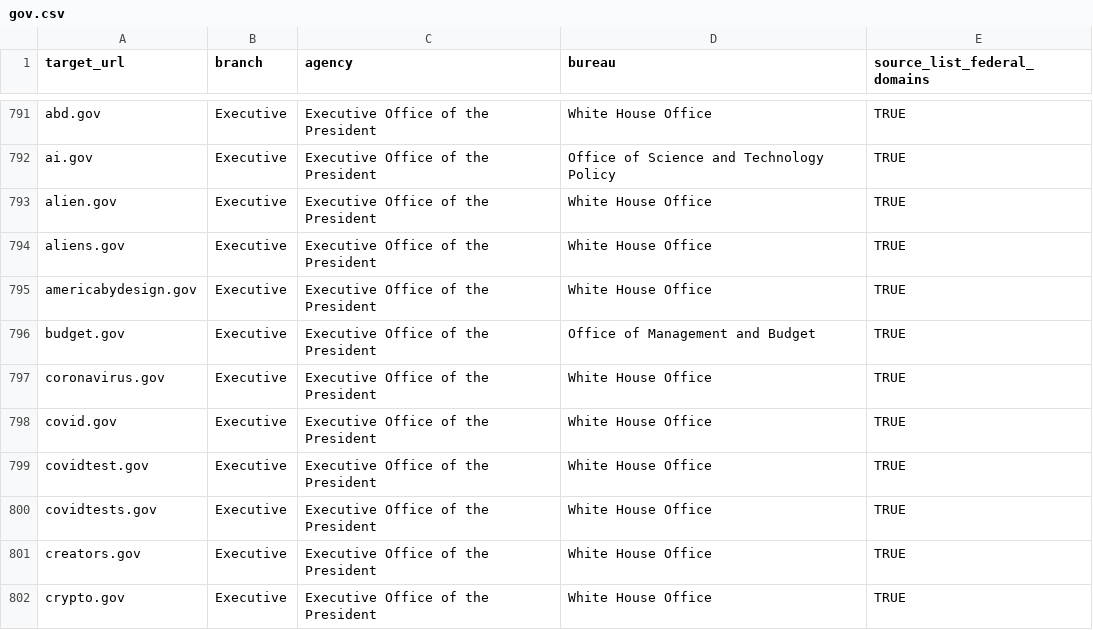
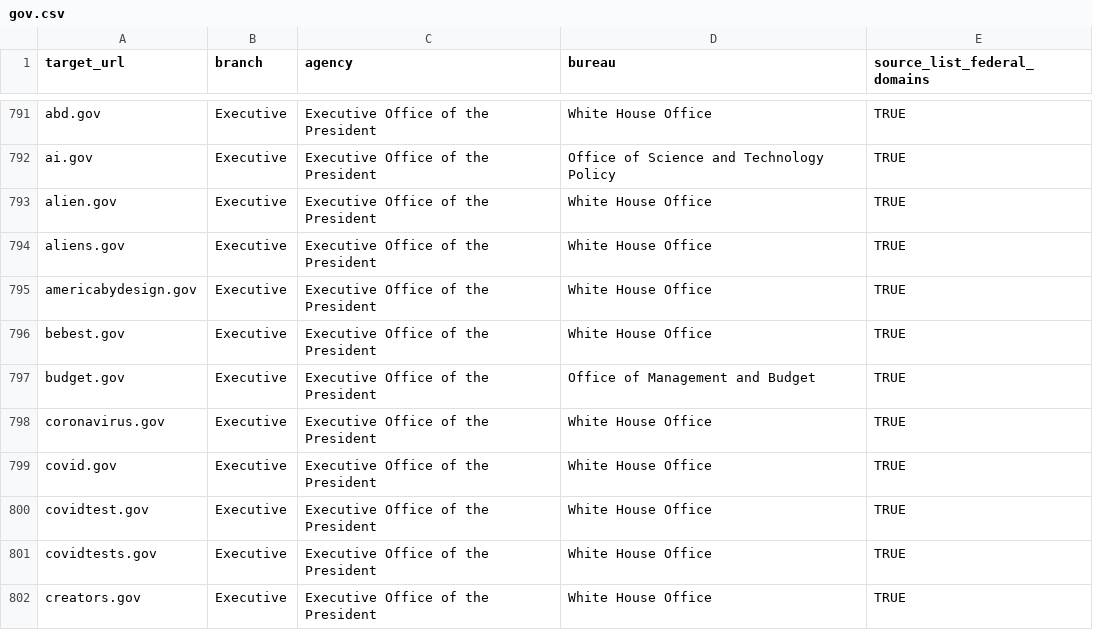
Before and after one commit to GSA/federal-website-index, a CSV file: data/formatted-source-lists/gov.csv, drawn as a sheet; only a part is shown, gaps mark what is left out; the shorter side is filled out with more unchanged rows; the diff names each change by its address in the sheet, - before the commit and + after, or states it on an @@ line.

```diff
--- a/data/formatted-source-lists/gov.csv
+++ b/data/formatted-source-lists/gov.csv
+row 796: bebest.gov | Executive | Executive Office of the President | White House Office | TRUE
```
Also changed, not shown: data/formatted-source-lists/dap_2.csv, data/formatted-source-lists/final_url_websites.csv, 5 other files.
